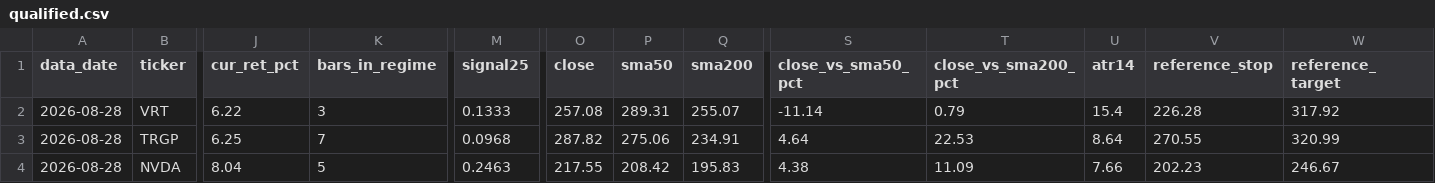
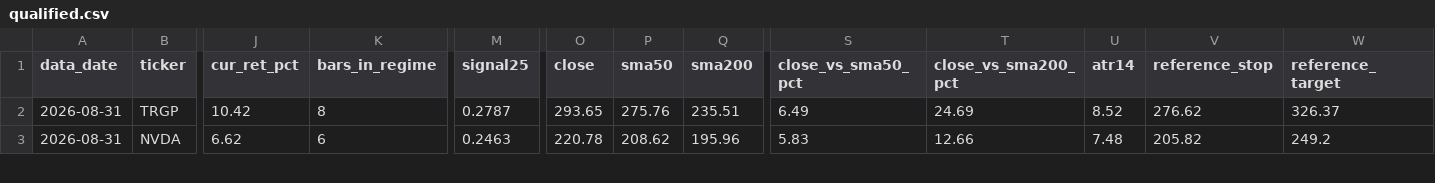
Before and after one commit to JoshuaTayYiJie/sp500-markov-scanner, a CSV file: site/data/qualified.csv, drawn as a sheet; only a part is shown, gaps mark what is left out; removed rows and columns are numbered as before the commit, all else as after; rows hold the shown columns only; the diff covers the shown part only; the diff names each change by its address in the sheet, - before the commit and + after, or states it on an @@ line.

```diff
--- a/site/data/qualified.csv
+++ b/site/data/qualified.csv
-row 2: 2026-08-28 | VRT | 6.22 | 3 | 0.1333 | 257.08 | 289.31 | 255.07 | -11.14 | 0.79 | 15.4 | 226.28 | 317.92
-A2:A3 (data_date): 2026-08-28
+A2:A3 (data_date): 2026-08-31
-J2 (cur_ret_pct): 6.25
+J2 (cur_ret_pct): 10.42
-K2 (bars_in_regime): 7
+K2 (bars_in_regime): 8
-M2 (signal25): 0.0968
+M2 (signal25): 0.2787
-O2 (close): 287.82
+O2 (close): 293.65
-P2 (sma50): 275.06
+P2 (sma50): 275.76
-Q2 (sma200): 234.91
+Q2 (sma200): 235.51
-S2 (close_vs_sma50_pct): 4.64
+S2 (close_vs_sma50_pct): 6.49
-T2 (close_vs_sma200_pct): 22.53
+T2 (close_vs_sma200_pct): 24.69
-U2 (atr14): 8.64
+U2 (atr14): 8.52
-V2 (reference_stop): 270.55
+V2 (reference_stop): 276.62
-W2 (reference_target): 320.99
+W2 (reference_target): 326.37
-J3 (cur_ret_pct): 8.04
+J3 (cur_ret_pct): 6.62
-K3 (bars_in_regime): 5
+K3 (bars_in_regime): 6
-O3 (close): 217.55
+O3 (close): 220.78
-P3 (sma50): 208.42
+P3 (sma50): 208.62
-Q3 (sma200): 195.83
+Q3 (sma200): 195.96
-S3 (close_vs_sma50_pct): 4.38
+S3 (close_vs_sma50_pct): 5.83
-T3 (close_vs_sma200_pct): 11.09
+T3 (close_vs_sma200_pct): 12.66
-U3 (atr14): 7.66
+U3 (atr14): 7.48
-V3 (reference_stop): 202.23
+V3 (reference_stop): 205.82
-W3 (reference_target): 246.67
+W3 (reference_target): 249.2
```
Also changed, not shown: 1 added row, 1 removed row and 63 edited cells elsewhere in this file, site/data/diagnostics.csv, 2 other files.
